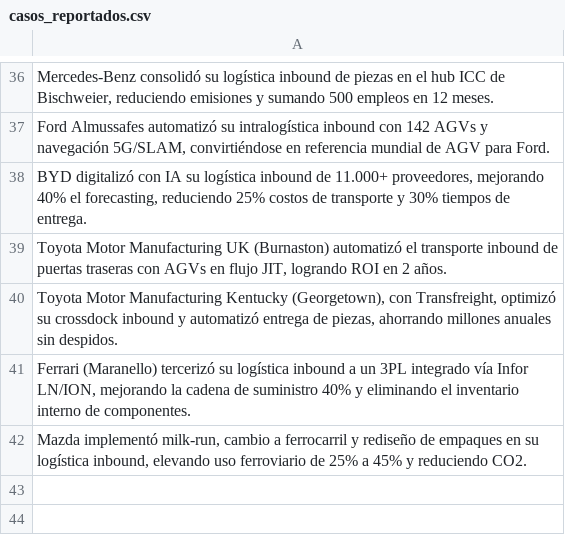
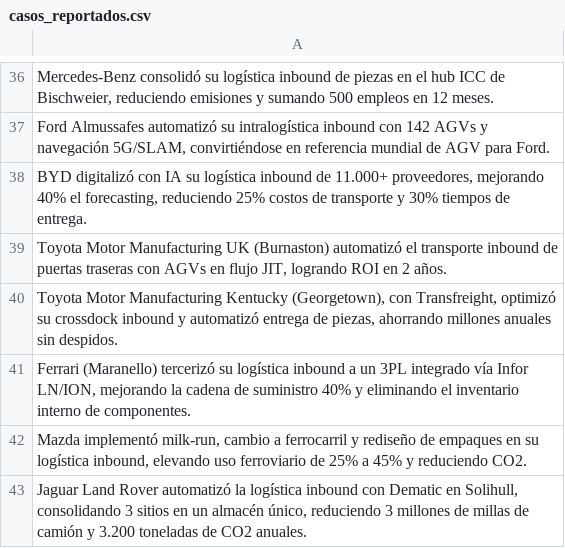
Before and after one commit to fer-vasco/Agente_de_benchmark, a CSV file: casos_reportados.csv, drawn as a sheet; only a part is shown, gaps mark what is left out; the diff names each change by its address in the sheet, - before the commit and + after, or states it on an @@ line.

```diff
--- a/casos_reportados.csv
+++ b/casos_reportados.csv
+row 43: Jaguar Land Rover automatizó la logística inbound con Dematic en Solihull, consolidando 3 sitios en un almacén único, reduciendo 3 millones de millas de camión y 3.200 toneladas de CO2 anuales.
```
